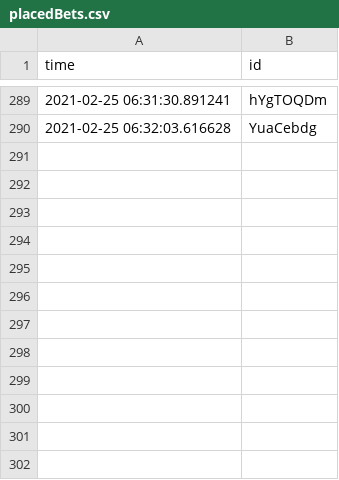
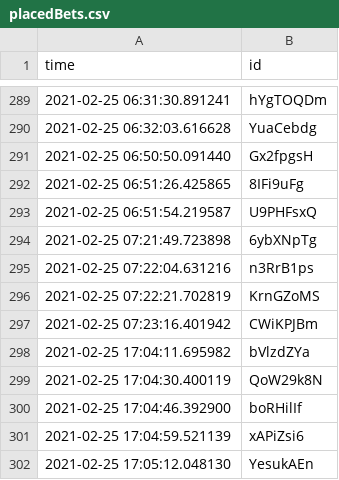
Before and after one commit to lelandlopez/tabletennis, a CSV file: scraper/Bets/placedBets.csv, drawn as a sheet; only a part is shown, gaps mark what is left out.

```diff
--- a/scraper/Bets/placedBets.csv
+++ b/scraper/Bets/placedBets.csv
@@ -290 +290,13 @@ time,id
 2021-02-25 06:32:03.616628,YuaCebdg
+2021-02-25 06:50:50.091440,Gx2fpgsH
+2021-02-25 06:51:26.425865,8IFi9uFg
+2021-02-25 06:51:54.219587,U9PHFsxQ
+2021-02-25 07:21:49.723898,6ybXNpTg
+2021-02-25 07:22:04.631216,n3RrB1ps
+2021-02-25 07:22:21.702819,KrnGZoMS
+2021-02-25 07:23:16.401942,CWiKPJBm
+2021-02-25 17:04:11.695982,bVlzdZYa
+2021-02-25 17:04:30.400119,QoW29k8N
+2021-02-25 17:04:46.392900,boRHilIf
+2021-02-25 17:04:59.521139,xAPiZsi6
+2021-02-25 17:05:12.048130,YesukAEn
```
Also changed, not shown: 3 other files.
